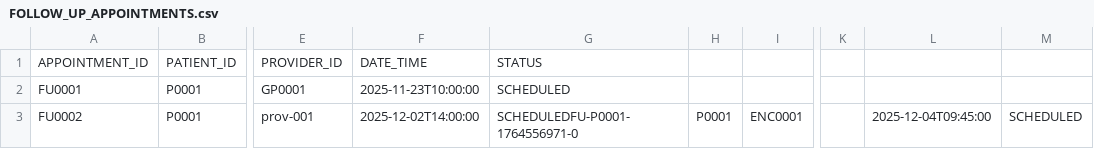
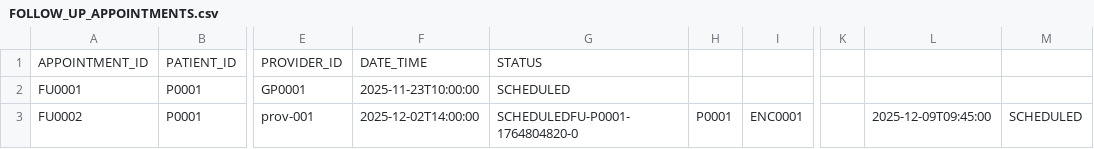
Before and after one commit to duncansb777/Windsurf, a CSV file: data/csv/FOLLOW_UP_APPOINTMENTS.csv, drawn as a sheet; only a part is shown, gaps mark what is left out; the diff names each change by its address in the sheet, - before the commit and + after, or states it on an @@ line.

Commit message:
Update follow-up appointments data

```diff
--- a/data/csv/FOLLOW_UP_APPOINTMENTS.csv
+++ b/data/csv/FOLLOW_UP_APPOINTMENTS.csv
-G3: SCHEDULEDFU-P0001-1764556971-0
+G3: SCHEDULEDFU-P0001-1764804820-0
-L3: 2025-12-04T09:45:00
+L3: 2025-12-09T09:45:00
```
